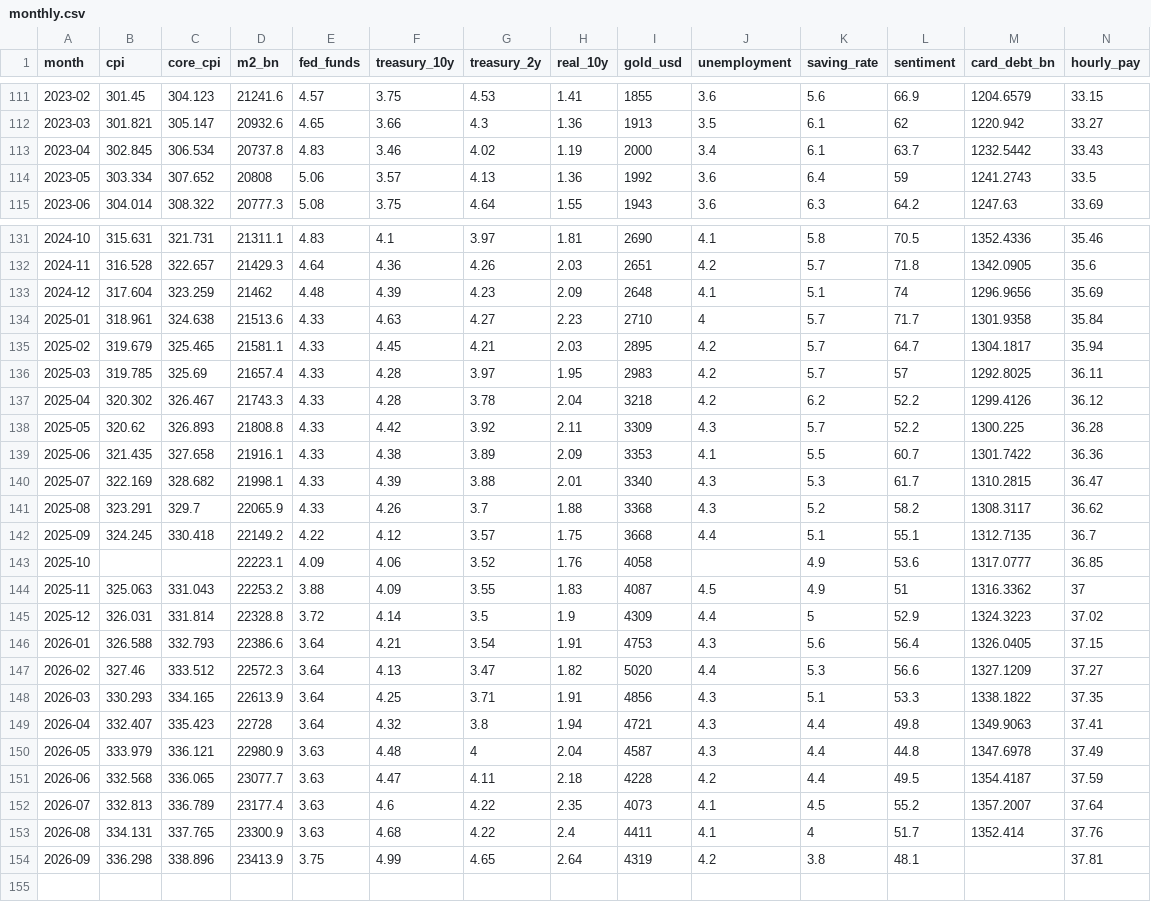
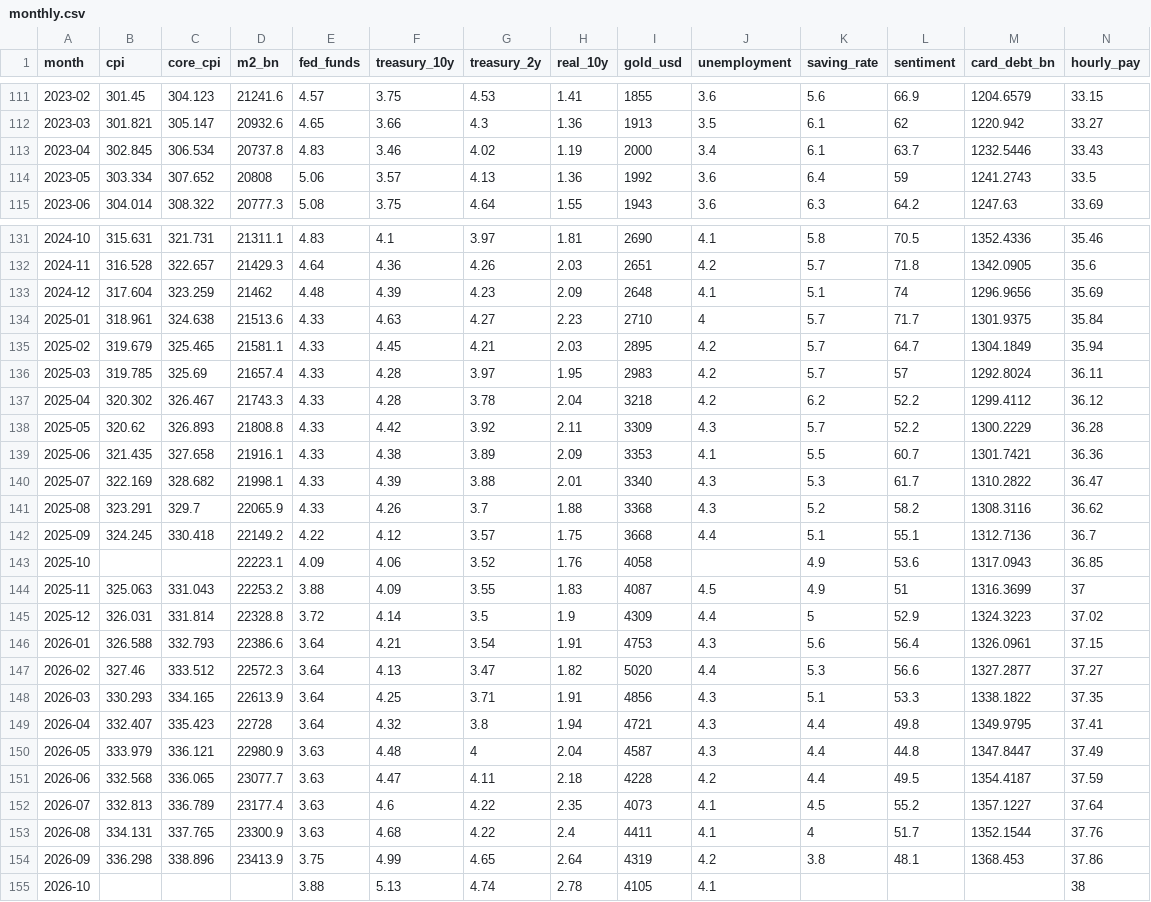
Before and after one commit to moureen-goubran/money-weather, a CSV file: data/monthly.csv, drawn as a sheet; only a part is shown, gaps mark what is left out.

Commit message:
Update economy data

```diff
--- a/data/monthly.csv
+++ b/data/monthly.csv
@@ -112,3 +112,3 @@ month,cpi,core_cpi,m2_bn,fed_funds,treasury_10y,treasury_2y,real_10y,gold_usd,un
 2023-03,301.821,305.147,20932.6,4.65,3.66,4.3,1.36,1913,3.5,6.1,62,1220.942,33.27
-2023-04,302.845,306.534,20737.8,4.83,3.46,4.02,1.19,2000,3.4,6.1,63.7,1232.5442,33.43
+2023-04,302.845,306.534,20737.8,4.83,3.46,4.02,1.19,2000,3.4,6.1,63.7,1232.5446,33.43
 2023-05,303.334,307.652,20808,5.06,3.57,4.13,1.36,1992,3.6,6.4,59,1241.2743,33.5
@@ -133,22 +133,23 @@ month,cpi,core_cpi,m2_bn,fed_funds,treasury_10y,treasury_2y,real_10y,gold_usd,un
 2024-12,317.604,323.259,21462,4.48,4.39,4.23,2.09,2648,4.1,5.1,74,1296.9656,35.69
-2025-01,318.961,324.638,21513.6,4.33,4.63,4.27,2.23,2710,4,5.7,71.7,1301.9358,35.84
-2025-02,319.679,325.465,21581.1,4.33,4.45,4.21,2.03,2895,4.2,5.7,64.7,1304.1817,35.94
-2025-03,319.785,325.69,21657.4,4.33,4.28,3.97,1.95,2983,4.2,5.7,57,1292.8025,36.11
-2025-04,320.302,326.467,21743.3,4.33,4.28,3.78,2.04,3218,4.2,6.2,52.2,1299.4126,36.12
-2025-05,320.62,326.893,21808.8,4.33,4.42,3.92,2.11,3309,4.3,5.7,52.2,1300.225,36.28
-2025-06,321.435,327.658,21916.1,4.33,4.38,3.89,2.09,3353,4.1,5.5,60.7,1301.7422,36.36
-2025-07,322.169,328.682,21998.1,4.33,4.39,3.88,2.01,3340,4.3,5.3,61.7,1310.2815,36.47
-2025-08,323.291,329.7,22065.9,4.33,4.26,3.7,1.88,3368,4.3,5.2,58.2,1308.3117,36.62
-2025-09,324.245,330.418,22149.2,4.22,4.12,3.57,1.75,3668,4.4,5.1,55.1,1312.7135,36.7
-2025-10,,,22223.1,4.09,4.06,3.52,1.76,4058,,4.9,53.6,1317.0777,36.85
-2025-11,325.063,331.043,22253.2,3.88,4.09,3.55,1.83,4087,4.5,4.9,51,1316.3362,37
+2025-01,318.961,324.638,21513.6,4.33,4.63,4.27,2.23,2710,4,5.7,71.7,1301.9375,35.84
+2025-02,319.679,325.465,21581.1,4.33,4.45,4.21,2.03,2895,4.2,5.7,64.7,1304.1849,35.94
+2025-03,319.785,325.69,21657.4,4.33,4.28,3.97,1.95,2983,4.2,5.7,57,1292.8024,36.11
+2025-04,320.302,326.467,21743.3,4.33,4.28,3.78,2.04,3218,4.2,6.2,52.2,1299.4112,36.12
+2025-05,320.62,326.893,21808.8,4.33,4.42,3.92,2.11,3309,4.3,5.7,52.2,1300.2229,36.28
+2025-06,321.435,327.658,21916.1,4.33,4.38,3.89,2.09,3353,4.1,5.5,60.7,1301.7421,36.36
+2025-07,322.169,328.682,21998.1,4.33,4.39,3.88,2.01,3340,4.3,5.3,61.7,1310.2822,36.47
+2025-08,323.291,329.7,22065.9,4.33,4.26,3.7,1.88,3368,4.3,5.2,58.2,1308.3116,36.62
+2025-09,324.245,330.418,22149.2,4.22,4.12,3.57,1.75,3668,4.4,5.1,55.1,1312.7136,36.7
+2025-10,,,22223.1,4.09,4.06,3.52,1.76,4058,,4.9,53.6,1317.0943,36.85
+2025-11,325.063,331.043,22253.2,3.88,4.09,3.55,1.83,4087,4.5,4.9,51,1316.3699,37
 2025-12,326.031,331.814,22328.8,3.72,4.14,3.5,1.9,4309,4.4,5,52.9,1324.3223,37.02
-2026-01,326.588,332.793,22386.6,3.64,4.21,3.54,1.91,4753,4.3,5.6,56.4,1326.0405,37.15
-2026-02,327.46,333.512,22572.3,3.64,4.13,3.47,1.82,5020,4.4,5.3,56.6,1327.1209,37.27
+2026-01,326.588,332.793,22386.6,3.64,4.21,3.54,1.91,4753,4.3,5.6,56.4,1326.0961,37.15
+2026-02,327.46,333.512,22572.3,3.64,4.13,3.47,1.82,5020,4.4,5.3,56.6,1327.2877,37.27
 2026-03,330.293,334.165,22613.9,3.64,4.25,3.71,1.91,4856,4.3,5.1,53.3,1338.1822,37.35
-2026-04,332.407,335.423,22728,3.64,4.32,3.8,1.94,4721,4.3,4.4,49.8,1349.9063,37.41
-2026-05,333.979,336.121,22980.9,3.63,4.48,4,2.04,4587,4.3,4.4,44.8,1347.6978,37.49
+2026-04,332.407,335.423,22728,3.64,4.32,3.8,1.94,4721,4.3,4.4,49.8,1349.9795,37.41
+2026-05,333.979,336.121,22980.9,3.63,4.48,4,2.04,4587,4.3,4.4,44.8,1347.8447,37.49
 2026-06,332.568,336.065,23077.7,3.63,4.47,4.11,2.18,4228,4.2,4.4,49.5,1354.4187,37.59
-2026-07,332.813,336.789,23177.4,3.63,4.6,4.22,2.35,4073,4.1,4.5,55.2,1357.2007,37.64
-2026-08,334.131,337.765,23300.9,3.63,4.68,4.22,2.4,4411,4.1,4,51.7,1352.414,37.76
-2026-09,336.298,338.896,23413.9,3.75,4.99,4.65,2.64,4319,4.2,3.8,48.1,,37.81
+2026-07,332.813,336.789,23177.4,3.63,4.6,4.22,2.35,4073,4.1,4.5,55.2,1357.1227,37.64
+2026-08,334.131,337.765,23300.9,3.63,4.68,4.22,2.4,4411,4.1,4,51.7,1352.1544,37.76
+2026-09,336.298,338.896,23413.9,3.75,4.99,4.65,2.64,4319,4.2,3.8,48.1,1368.453,37.86
+2026-10,,,,3.88,5.13,4.74,2.78,4105,4.1,,,,38
```
